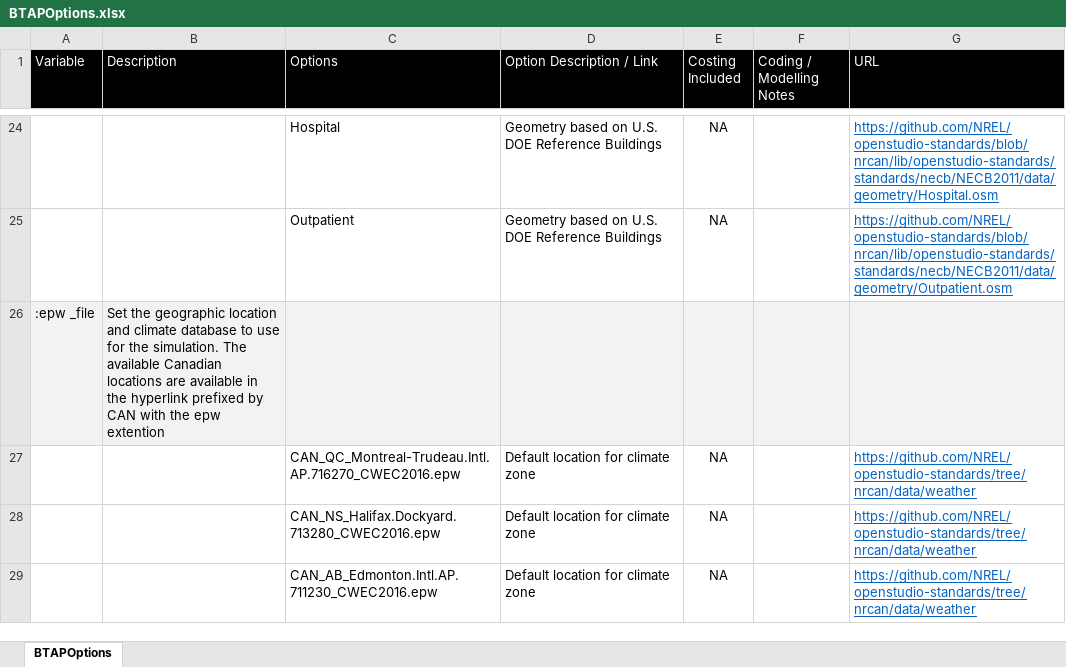
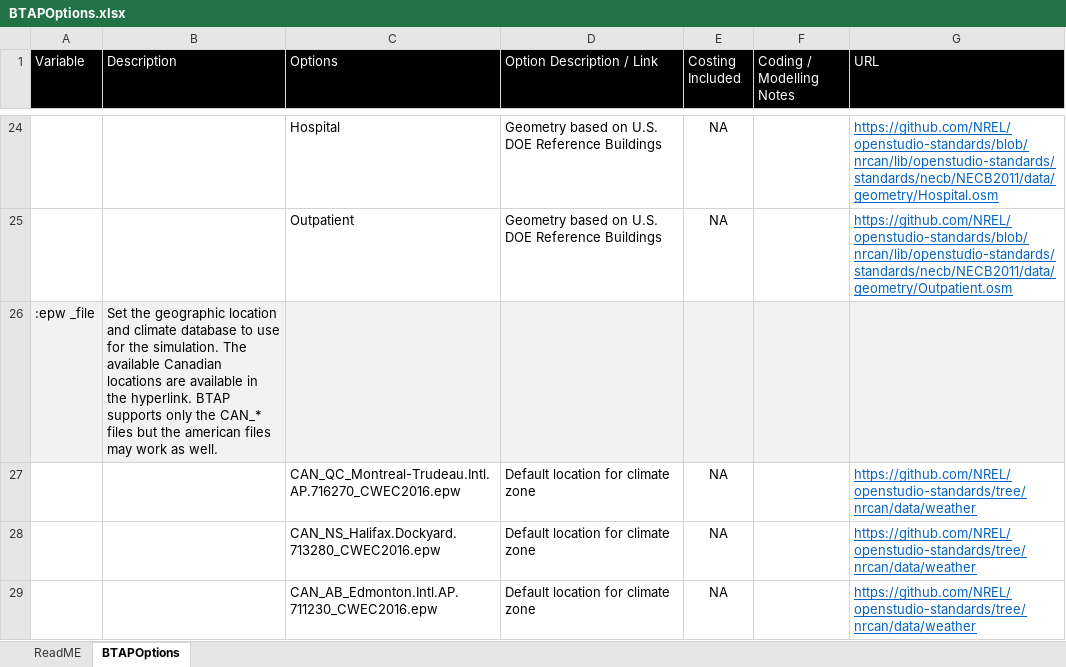
Before and after one commit to canmet-energy/btap_batch, an Excel workbook: resources/BTAPOptions.xlsx, sheet BTAPOptions, drawn as a sheet; only a part is shown, gaps mark what is left out; values as stored, in another font and other column widths than the file's, no borders; conditional formats not drawn; the diff names each change by its address in the sheet, - before the commit and + after, or states it on an @@ line.

Commit message:
Updated options descriptions file.

```diff
--- a/resources/BTAPOptions.xlsx (sheet BTAPOptions)
+++ b/resources/BTAPOptions.xlsx (sheet BTAPOptions)
+sheet tab: ReadME
-B26 (Description): …in the hyperlink prefixed by CAN with the epw extention
+B26 (Description): …in the hyperlink. BTAP supports only the CAN_* files but the american files may work as well.
```
